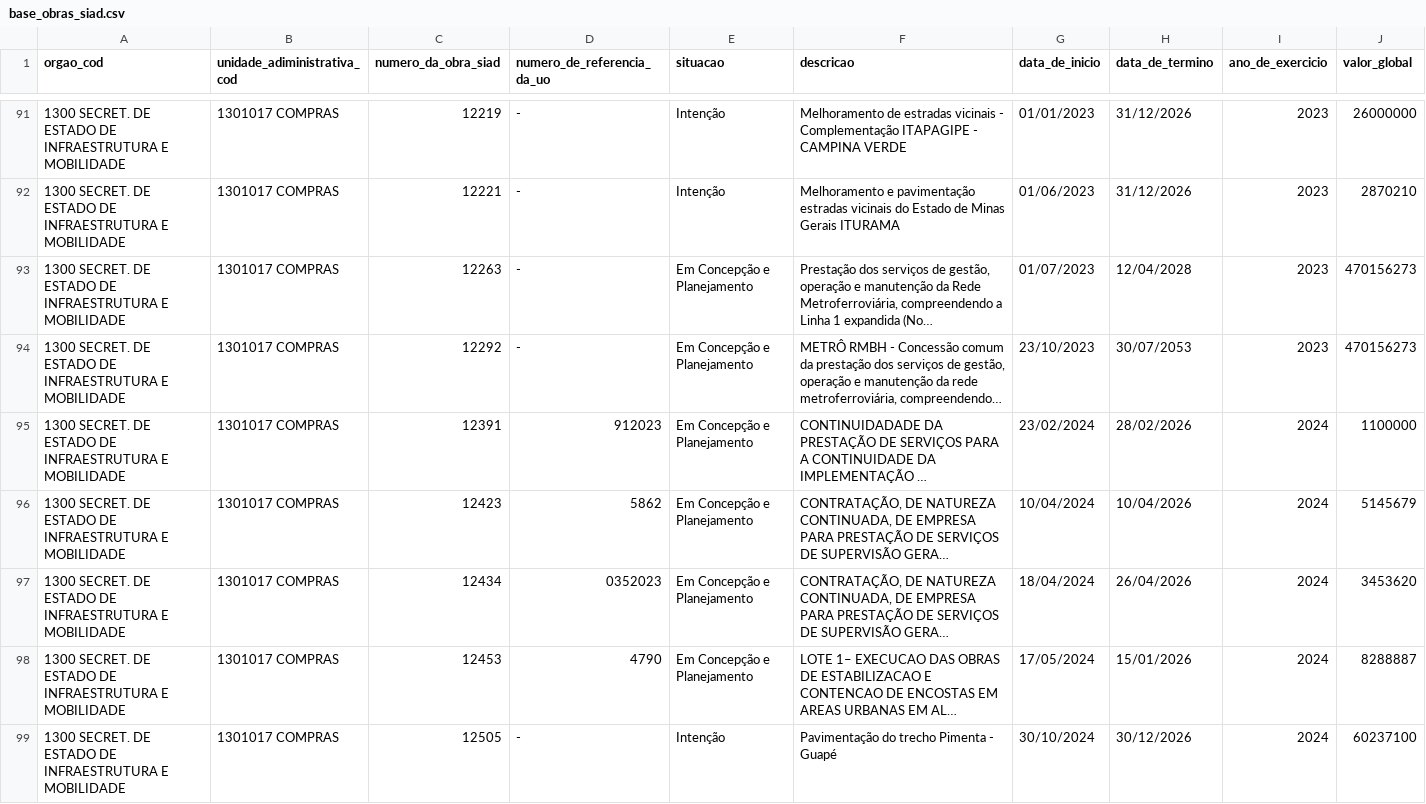
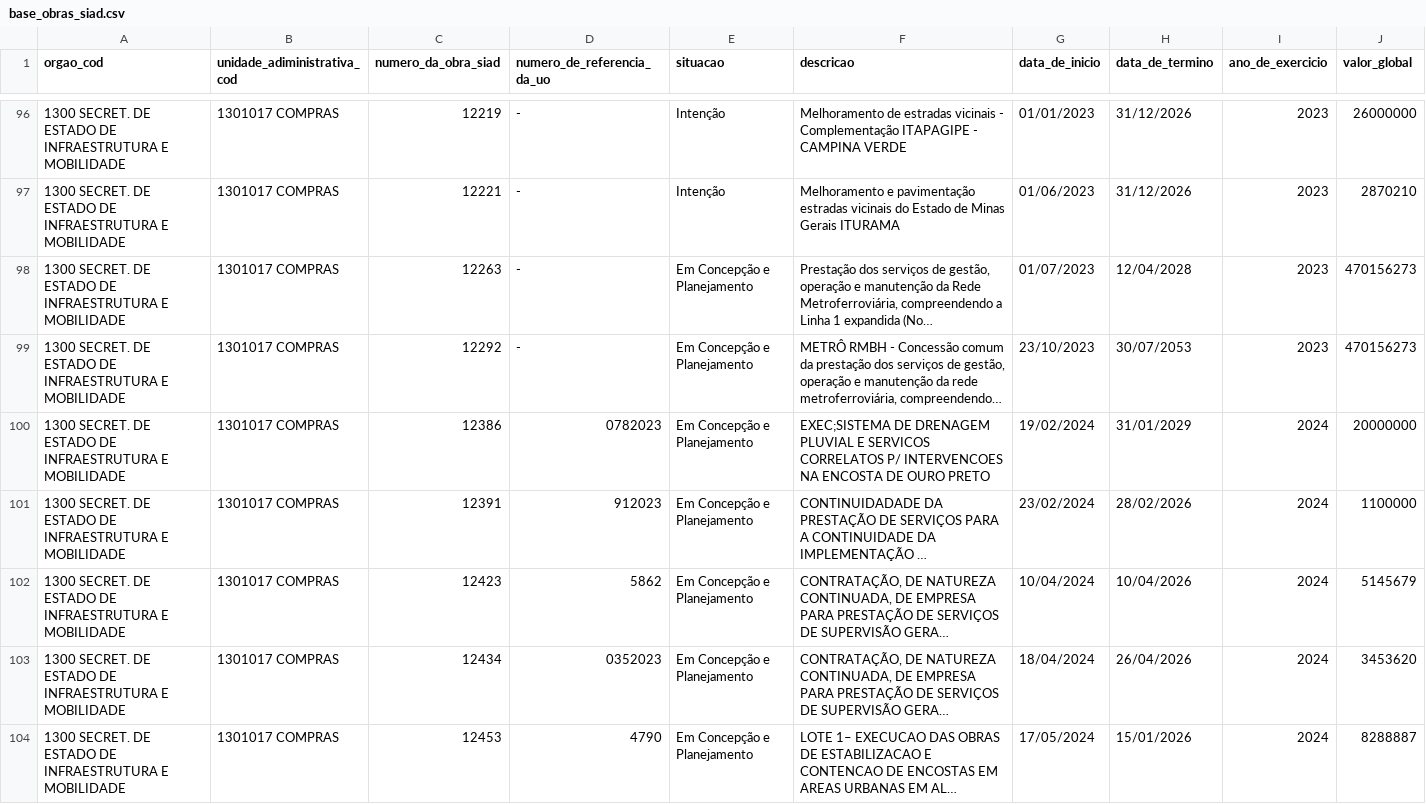
Before and after one commit to splor-mg/dados-sisor-2026, a CSV file: data/base_obras_siad.csv, drawn as a sheet; only a part is shown, gaps mark what is left out; the shorter side is filled out with more unchanged rows; long unchanged cells end in …; the diff covers the shown part only; the diff names each change by its address in the sheet, - before the commit and + after, or states it on an @@ line.

```diff
--- a/data/base_obras_siad.csv
+++ b/data/base_obras_siad.csv
+row 100: 1300 SECRET. DE ESTADO DE INFRAESTRUTURA E MOBILIDADE | 1301017 COMPRAS | 12386 | 0782023 | Em Concepção e Planejamento | EXEC;SISTEMA DE DRENAGEM PLUVIAL E SERVICOS CORRELATOS P/ INTERVENCOES NA ENCOSTA DE OURO PRETO | 19/02/2024 | 31/01/2029 | 2024 | 20000000
```
Also changed, not shown: 10 added rows and 2 edited cells elsewhere in this file, data/base_categoria_pessoal.csv, data/base_orcam_receita_fiscal.csv, 30 other files.
